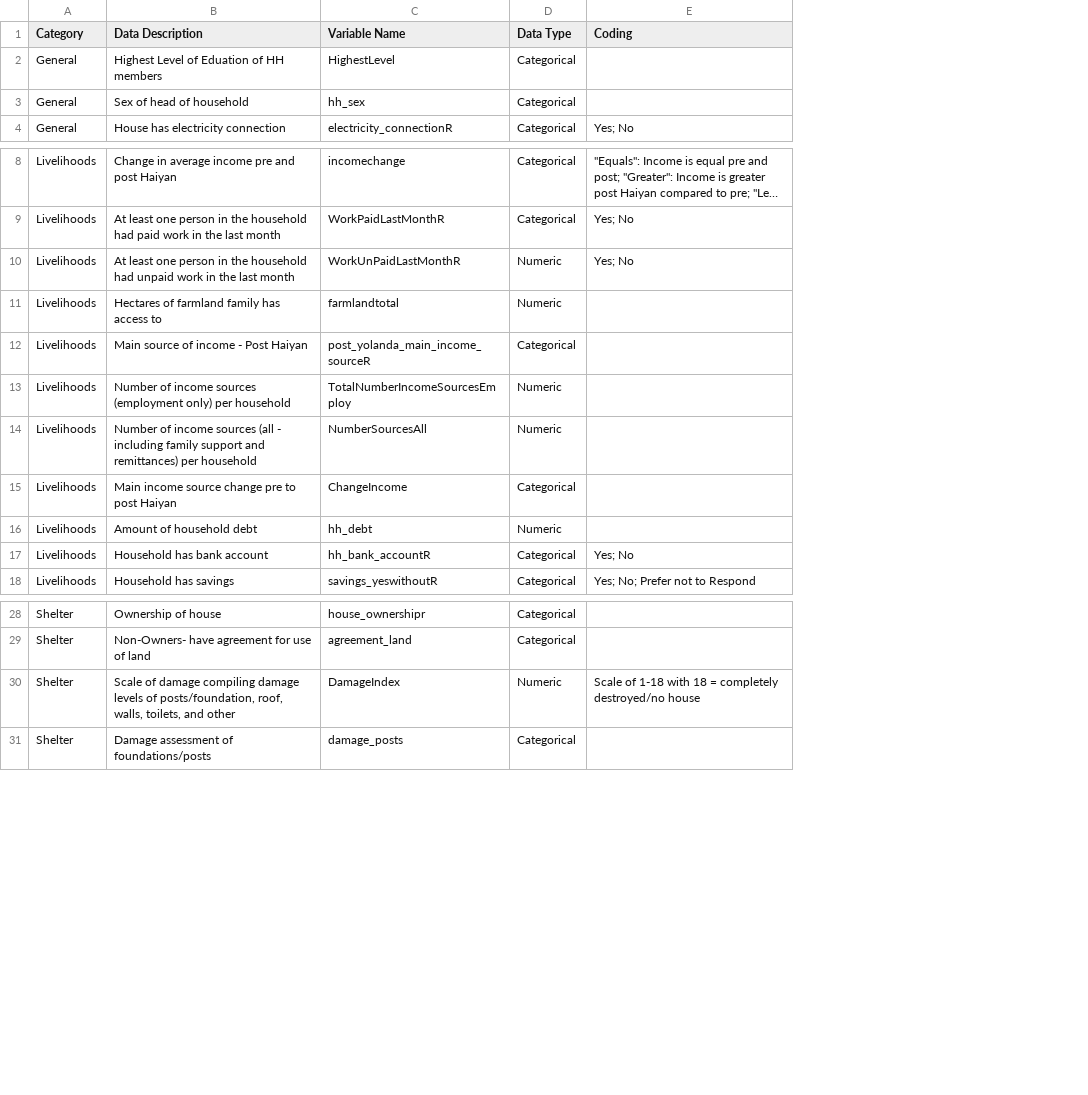
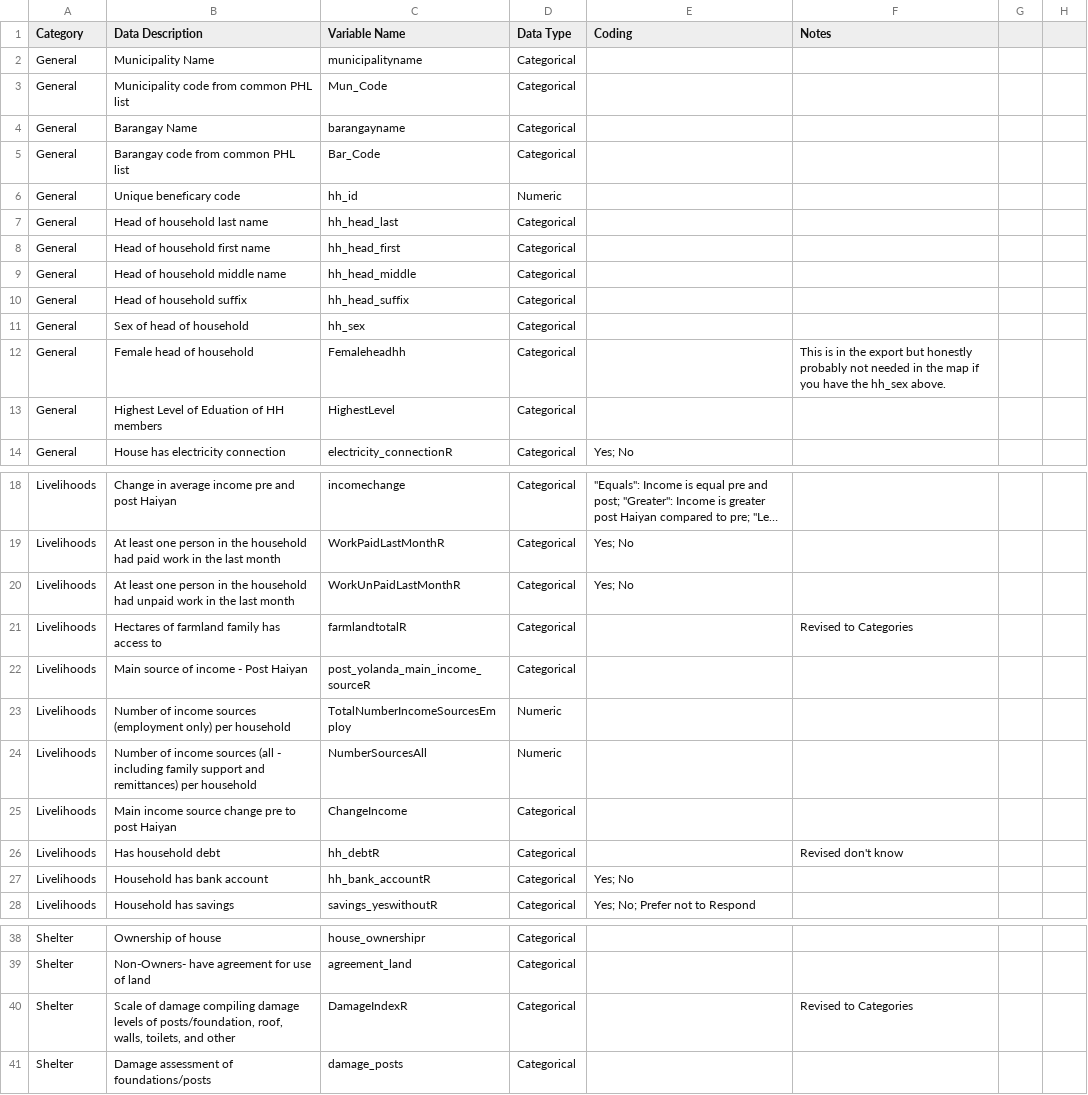
Before and after one commit to AmericanRedCross/survey-dashboard, a CSV file: secure/data/analysis_plan.csv, drawn as a sheet; only a part is shown, gaps mark what is left out; long unchanged cells end in …; addresses are those after the commit; the diff covers the shown part only; the diff names each change by its address in the sheet, - before the commit and + after, or states it on an @@ line.

Commit message:
analysis plan update

```diff
--- a/secure/data/analysis_plan.csv
+++ b/secure/data/analysis_plan.csv
+column F (Notes), rows 21-26: Revised to Categories |  |  |  |  | Revised don't know; row 40: Revised to Categories
+column G, empty
+column H, empty
+row 2: General | Municipality Name | municipalityname | Categorical
+row 3: General | Municipality code from common PHL list | Mun_Code | Categorical
+row 4: General | Barangay Name | barangayname | Categorical
+row 5: General | Barangay code from common PHL list | Bar_Code | Categorical
+row 6: General | Unique beneficary code | hh_id | Numeric
+row 7: General | Head of household last name | hh_head_last | Categorical
+row 8: General | Head of household first name | hh_head_first | Categorical
+row 9: General | Head of household middle name | hh_head_middle | Categorical
+row 10: General | Head of household suffix | hh_head_suffix | Categorical
@@ row 3 moved to row 11: General @@
+row 12: General | Female head of household | Femaleheadhh | Categorical |  | This is in the export but honestly probably not needed in the map if you have the hh_sex above.
-D20:D21 (Data Type): Numeric
+D20:D21 (Data Type): Categorical
-C21 (Variable Name): farmlandtotal
+C21 (Variable Name): farmlandtotalR
-B26 (Data Description): Amount of household debt
+B26 (Data Description): Has household debt
-C26 (Variable Name): hh_debt
+C26 (Variable Name): hh_debtR
-D26 (Data Type): Numeric
+D26 (Data Type): Categorical
-C40 (Variable Name): DamageIndex
+C40 (Variable Name): DamageIndexR
-D40 (Data Type): Numeric
+D40 (Data Type): Categorical
-E40 (Coding): Scale of 1-18 with 18 = completely destroyed/no house
+E40 (Coding): (empty)
```
Also changed, not shown: 1 added row and 17 edited cells elsewhere in this file.
